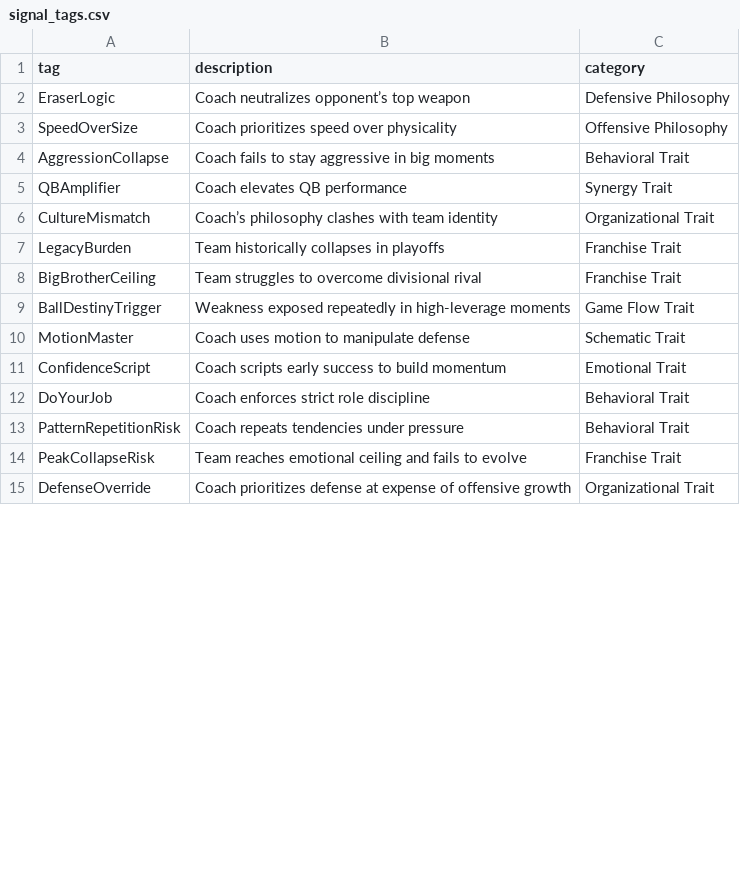
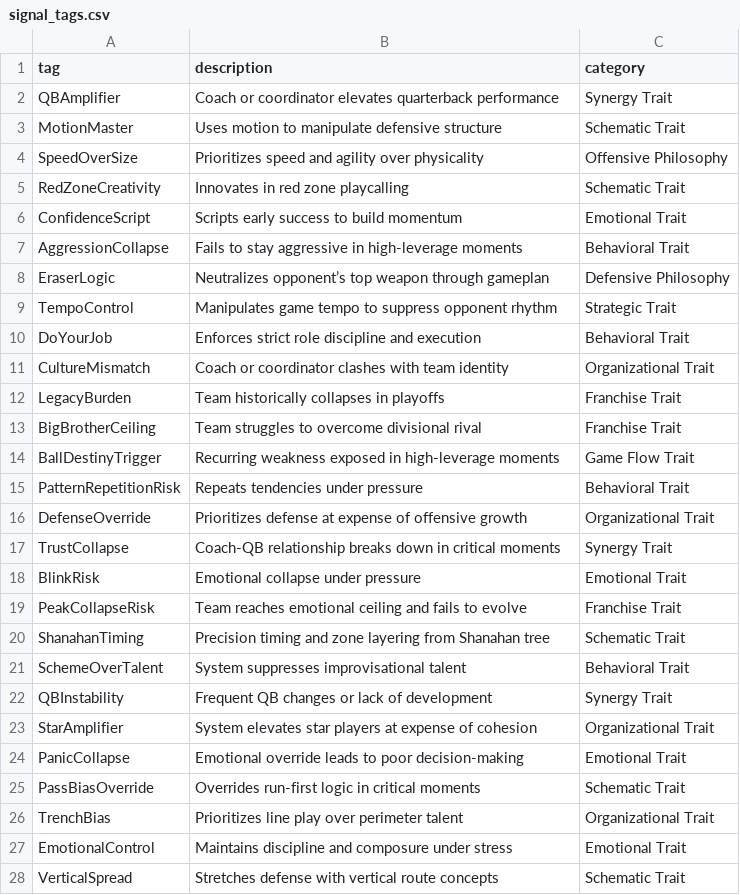
Before and after one commit to sportieAI/sportieAI-coaching-dna, a CSV file: signal_tags.csv, drawn as a sheet; only a part is shown; the diff covers the shown part only.

Commit message:
Update signal_tags.csv

```diff
--- a/signal_tags.csv
+++ b/signal_tags.csv
@@ -1,15 +1,28 @@
 tag,description,category
-EraserLogic,Coach neutralizes opponent’s top weapon,Defensive Philosophy
-SpeedOverSize,Coach prioritizes speed over physicality,Offensive Philosophy
-AggressionCollapse,Coach fails to stay aggressive in big moments,Behavioral Trait
-QBAmplifier,Coach elevates QB performance,Synergy Trait
-CultureMismatch,Coach’s philosophy clashes with team identity,Organizational Trait
+QBAmplifier,Coach or coordinator elevates quarterback performance,Synergy Trait
+MotionMaster,Uses motion to manipulate defensive structure,Schematic Trait
+SpeedOverSize,Prioritizes speed and agility over physicality,Offensive Philosophy
+RedZoneCreativity,Innovates in red zone playcalling,Schematic Trait
+ConfidenceScript,Scripts early success to build momentum,Emotional Trait
+AggressionCollapse,Fails to stay aggressive in high-leverage moments,Behavioral Trait
+EraserLogic,Neutralizes opponent’s top weapon through gameplan,Defensive Philosophy
+TempoControl,Manipulates game tempo to suppress opponent rhythm,Strategic Trait
+DoYourJob,Enforces strict role discipline and execution,Behavioral Trait
+CultureMismatch,Coach or coordinator clashes with team identity,Organizational Trait
 LegacyBurden,Team historically collapses in playoffs,Franchise Trait
 BigBrotherCeiling,Team struggles to overcome divisional rival,Franchise Trait
-BallDestinyTrigger,Weakness exposed repeatedly in high-leverage moments,Game Flow Trait
-MotionMaster,Coach uses motion to manipulate defense,Schematic Trait
-ConfidenceScript,Coach scripts early success to build momentum,Emotional Trait
-DoYourJob,Coach enforces strict role discipline,Behavioral Trait
-PatternRepetitionRisk,Coach repeats tendencies under pressure,Behavioral Trait
+BallDestinyTrigger,Recurring weakness exposed in high-leverage moments,Game Flow Trait
+PatternRepetitionRisk,Repeats tendencies under pressure,Behavioral Trait
+DefenseOverride,Prioritizes defense at expense of offensive growth,Organizational Trait
+TrustCollapse,Coach-QB relationship breaks down in critical moments,Synergy Trait
+BlinkRisk,Emotional collapse under pressure,Emotional Trait
 PeakCollapseRisk,Team reaches emotional ceiling and fails to evolve,Franchise Trait
-DefenseOverride,Coach prioritizes defense at expense of offensive growth,Organizational Trait
+ShanahanTiming,Precision timing and zone layering from Shanahan tree,Schematic Trait
+SchemeOverTalent,System suppresses improvisational talent,Behavioral Trait
+QBInstability,Frequent QB changes or lack of development,Synergy Trait
+StarAmplifier,System elevates star players at expense of cohesion,Organizational Trait
+PanicCollapse,Emotional override leads to poor decision-making,Emotional Trait
+PassBiasOverride,Overrides run-first logic in critical moments,Schematic Trait
+TrenchBias,Prioritizes line play over perimeter talent,Organizational Trait
+EmotionalControl,Maintains discipline and composure under stress,Emotional Trait
+VerticalSpread,Stretches defense with vertical route concepts,Schematic Trait
```
Also changed, not shown: 14 added rows, 1 removed row and 4 edited cells elsewhere in this file.
